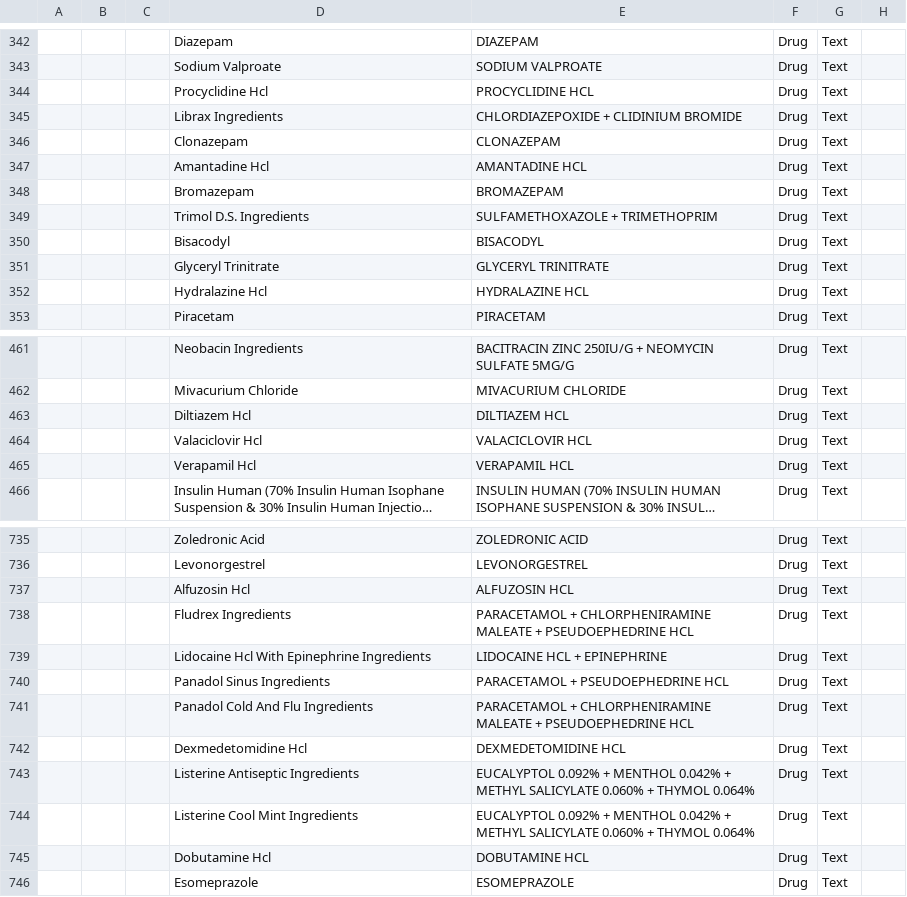
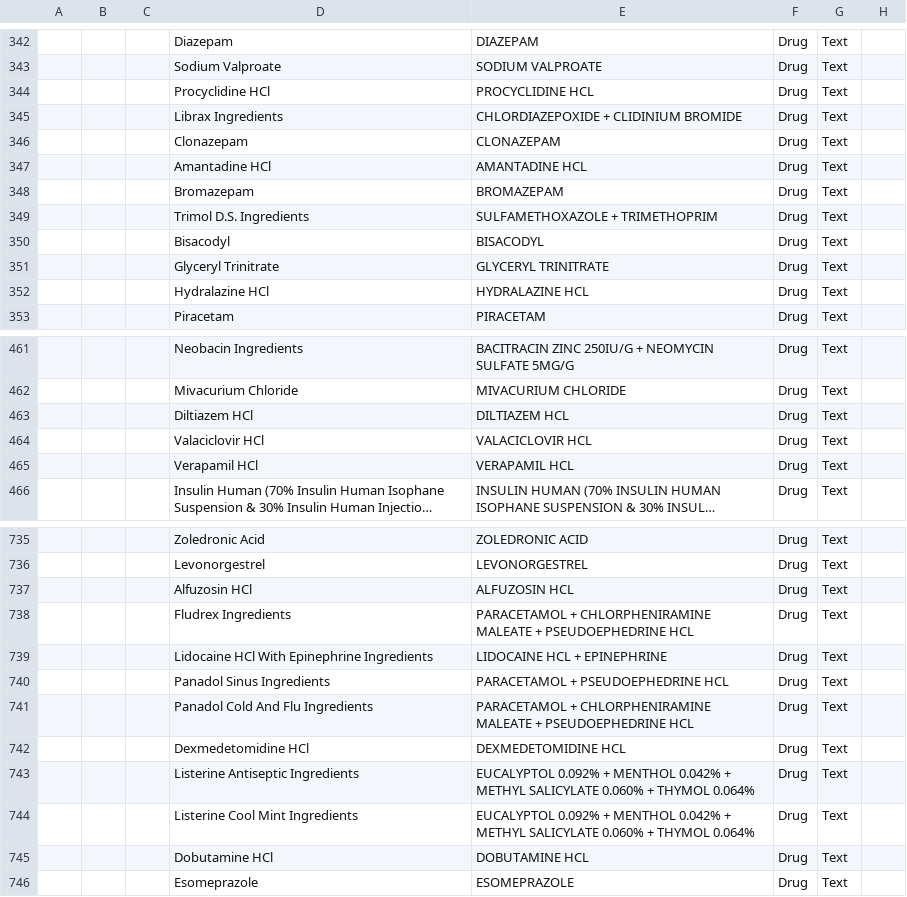
Before and after one commit to mekomsolutions/openmrs-config-jib, a CSV file: configuration/concepts/concept_drugs.csv, drawn as a sheet; only a part is shown, gaps mark what is left out; long unchanged cells end in …; the diff covers the shown part only; the diff names each change by its address in the sheet, - before the commit and + after, or states it on an @@ line.

```diff
--- a/configuration/concepts/concept_drugs.csv
+++ b/configuration/concepts/concept_drugs.csv
-D344: Procyclidine Hcl
+D344: Procyclidine HCl
-D347: Amantadine Hcl
+D347: Amantadine HCl
-D352: Hydralazine Hcl
+D352: Hydralazine HCl
-D463: Diltiazem Hcl
+D463: Diltiazem HCl
-D464: Valaciclovir Hcl
+D464: Valaciclovir HCl
-D465: Verapamil Hcl
+D465: Verapamil HCl
-D737: Alfuzosin Hcl
+D737: Alfuzosin HCl
-D739: Lidocaine Hcl With Epinephrine Ingredients
+D739: Lidocaine HCl With Epinephrine Ingredients
-D742: Dexmedetomidine Hcl
+D742: Dexmedetomidine HCl
-D745: Dobutamine Hcl
+D745: Dobutamine HCl
```
Also changed, not shown: 76 edited cells elsewhere in this file, configuration/drugs/drugs.csv.
